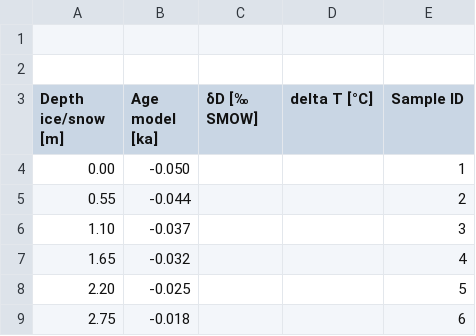
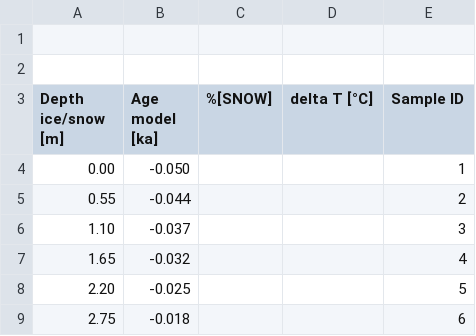
Before and after one commit to Gerbs2193/Programming-for-Data-Analysis-Project, a CSV file: temp.csv, drawn as a sheet; only a part is shown.

```diff
--- a/temp.csv
+++ b/temp.csv
@@ -2,3 +2,3 @@
 
-Depth ice/snow [m],Age model [ka],δD [‰ SMOW],delta T [°C],Sample ID
+Depth ice/snow [m],Age model [ka],%[SNOW],delta T [°C],Sample ID
 0.00,-0.050,,,1
```
Also changed, not shown: co2.CSV, 2 other files.
